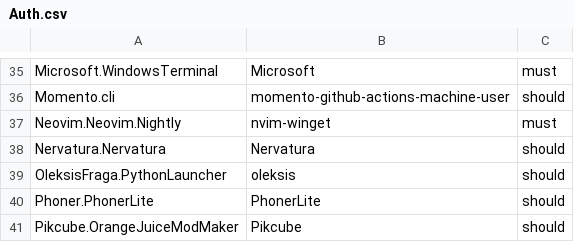
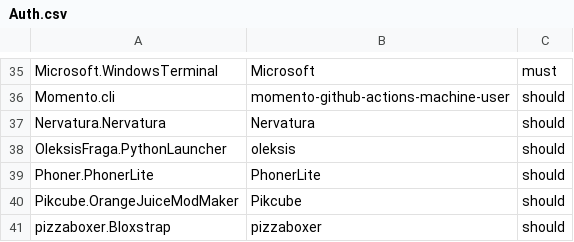
Before and after one commit to routzorghv/winget-pkgs, a CSV file: Tools/Auth.csv, drawn as a sheet; only a part is shown, gaps mark what is left out; the shorter side is filled out with more unchanged rows.

Commit message:
feat(permission): Cancel the requirement of Neovim.Neovim.Nightly (#151952)

```diff
--- a/Tools/Auth.csv
+++ b/Tools/Auth.csv
@@ -36,3 +36,2 @@ Microsoft.WindowsTerminal,Microsoft,must
 Momento.cli,momento-github-actions-machine-user,should
-Neovim.Neovim.Nightly,nvim-winget,must
 Nervatura.Nervatura,Nervatura,should
```
